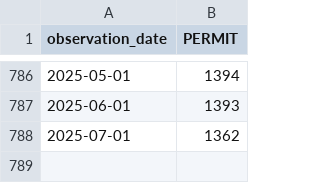
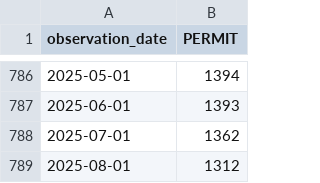
Before and after one commit to yinkaadx/indicators-dashboard, a CSV file: data/fred/PERMIT.csv, drawn as a sheet; only a part is shown, gaps mark what is left out.

```diff
--- a/data/fred/PERMIT.csv
+++ b/data/fred/PERMIT.csv
@@ -788 +788,2 @@ observation_date,PERMIT
 2025-07-01,1362
+2025-08-01,1312
```
